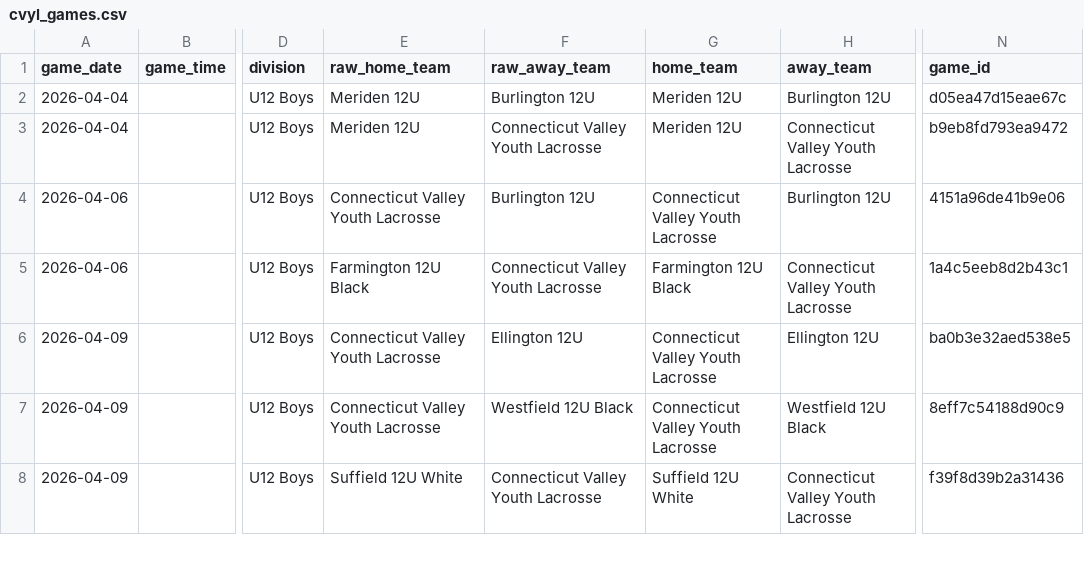
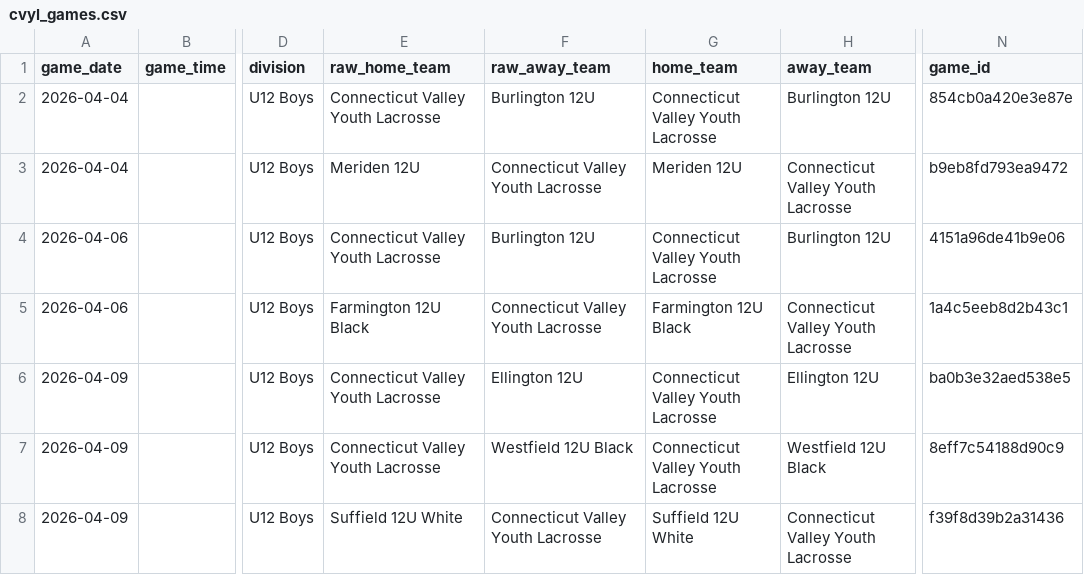
Before and after one commit to Benjaminrussell7/cvyl-prediction-dashboard, a CSV file: data/processed/cvyl_games.csv, drawn as a sheet; only a part is shown, gaps mark what is left out; the diff covers the shown part only; the diff names each change by its address in the sheet, - before the commit and + after, or states it on an @@ line.

```diff
--- a/data/processed/cvyl_games.csv
+++ b/data/processed/cvyl_games.csv
-E2 (raw_home_team): Meriden 12U
+E2 (raw_home_team): Connecticut Valley Youth Lacrosse
-G2 (home_team): Meriden 12U
+G2 (home_team): Connecticut Valley Youth Lacrosse
-N2 (game_id): d05ea47d15eae67c
+N2 (game_id): 854cb0a420e3e87e
```
Also changed, not shown: 6 added rows, 6 removed rows and 18 edited cells elsewhere in this file, data/processed/cvyl_backtest.csv, data/processed/cvyl_completed_games.csv, 18 other files.
